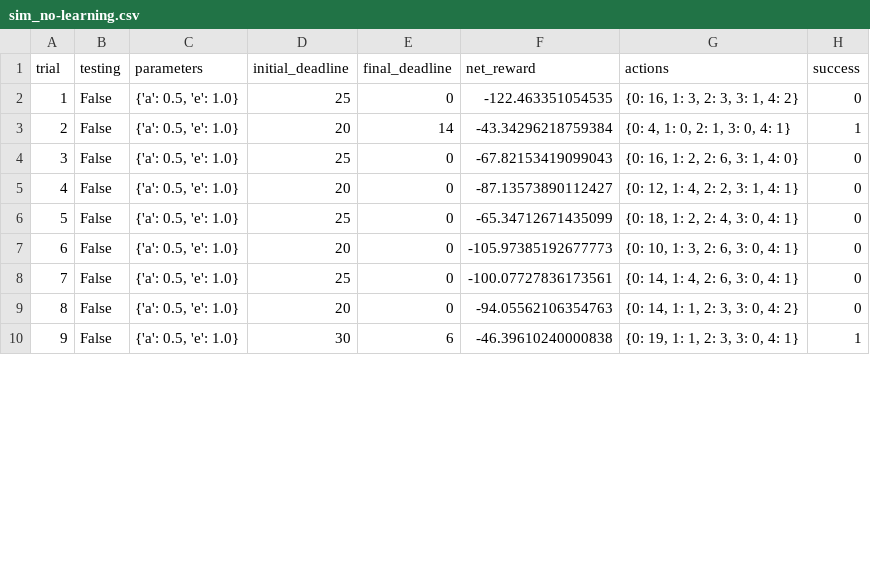
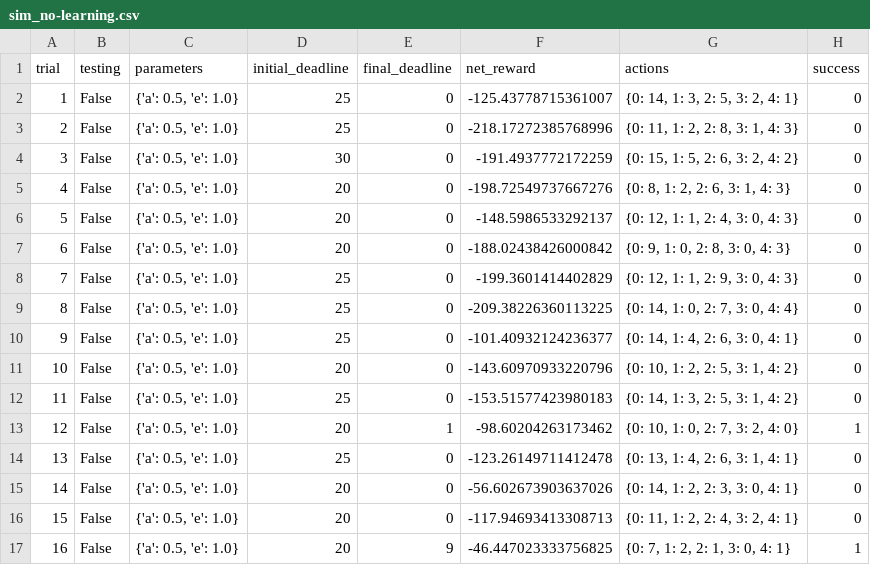
Before and after one commit to Rajat-dhyani/Smart-Cab, a CSV file: logs/sim_no-learning.csv, drawn as a sheet; only a part is shown; addresses are those after the commit; the diff covers the shown part only; the diff names each change by its address in the sheet, - before the commit and + after, or states it on an @@ line.

```diff
--- a/logs/sim_no-learning.csv
+++ b/logs/sim_no-learning.csv
-F2 (net_reward): -122.463351054535
+F2 (net_reward): -125.43778715361007
-G2 (actions): {0: 16, 1: 3, 2: 3, 3: 1, 4: 2}
+G2 (actions): {0: 14, 1: 3, 2: 5, 3: 2, 4: 1}
+row 3: 2 | False | {'a': 0.5, 'e': 1.0} | 25 | 0 | -218.17272385768996 | {0: 11, 1: 2, 2: 8, 3: 1, 4: 3} | 0
+row 4: 3 | False | {'a': 0.5, 'e': 1.0} | 30 | 0 | -191.4937772172259 | {0: 15, 1: 5, 2: 6, 3: 2, 4: 2} | 0
+row 5: 4 | False | {'a': 0.5, 'e': 1.0} | 20 | 0 | -198.72549737667276 | {0: 8, 1: 2, 2: 6, 3: 1, 4: 3} | 0
@@ column A (trial) renumbered between rows 6 and 19 @@
-E6 (final_deadline): 14
+E6 (final_deadline): 0
-F6 (net_reward): -43.34296218759384
+F6 (net_reward): -148.5986533292137
-G6 (actions): {0: 4, 1: 0, 2: 1, 3: 0, 4: 1}
+G6 (actions): {0: 12, 1: 1, 2: 4, 3: 0, 4: 3}
-H6 (success): 1
+H6 (success): 0
+row 7: 6 | False | {'a': 0.5, 'e': 1.0} | 20 | 0 | -188.02438426000842 | {0: 9, 1: 0, 2: 8, 3: 0, 4: 3} | 0
-F8 (net_reward): -67.82153419099043
+F8 (net_reward): -199.3601414402829
-G8 (actions): {0: 16, 1: 2, 2: 6, 3: 1, 4: 0}
+G8 (actions): {0: 12, 1: 1, 2: 9, 3: 0, 4: 3}
-D9 (initial_deadline): 20
+D9 (initial_deadline): 25
-F9 (net_reward): -87.13573890112427
+F9 (net_reward): -209.38226360113225
-G9 (actions): {0: 12, 1: 4, 2: 2, 3: 1, 4: 1}
+G9 (actions): {0: 14, 1: 0, 2: 7, 3: 0, 4: 4}
-F10 (net_reward): -65.34712671435099
+F10 (net_reward): -101.40932124236377
-G10 (actions): {0: 18, 1: 2, 2: 4, 3: 0, 4: 1}
+G10 (actions): {0: 14, 1: 4, 2: 6, 3: 0, 4: 1}
-F11 (net_reward): -105.97385192677773
+F11 (net_reward): -143.60970933220796
-G11 (actions): {0: 10, 1: 3, 2: 6, 3: 0, 4: 1}
+G11 (actions): {0: 10, 1: 2, 2: 5, 3: 1, 4: 2}
+row 12: 11 | False | {'a': 0.5, 'e': 1.0} | 25 | 0 | -153.51577423980183 | {0: 14, 1: 3, 2: 5, 3: 1, 4: 2} | 0
+row 13: 12 | False | {'a': 0.5, 'e': 1.0} | 20 | 1 | -98.60204263173462 | {0: 10, 1: 0, 2: 7, 3: 2, 4: 0} | 1
-F14 (net_reward): -100.07727836173561
+F14 (net_reward): -123.26149711412478
-G14 (actions): {0: 14, 1: 4, 2: 6, 3: 0, 4: 1}
+G14 (actions): {0: 13, 1: 4, 2: 6, 3: 1, 4: 1}
-F15 (net_reward): -94.05562106354763
+F15 (net_reward): -56.602673903637026
-G15 (actions): {0: 14, 1: 1, 2: 3, 3: 0, 4: 2}
+G15 (actions): {0: 14, 1: 2, 2: 3, 3: 0, 4: 1}
+row 16: 15 | False | {'a': 0.5, 'e': 1.0} | 20 | 0 | -117.94693413308713 | {0: 11, 1: 2, 2: 4, 3: 2, 4: 1} | 0
-D17 (initial_deadline): 30
+D17 (initial_deadline): 20
-E17 (final_deadline): 6
+E17 (final_deadline): 9
-F17 (net_reward): -46.39610240000838
+F17 (net_reward): -46.447023333756825
-G17 (actions): {0: 19, 1: 1, 2: 3, 3: 0, 4: 1}
+G17 (actions): {0: 7, 1: 2, 2: 1, 3: 0, 4: 1}
```
Also changed, not shown: 12 added rows and 6 edited cells elsewhere in this file, logs/sim_improved-learning.csv, 1 other file.
